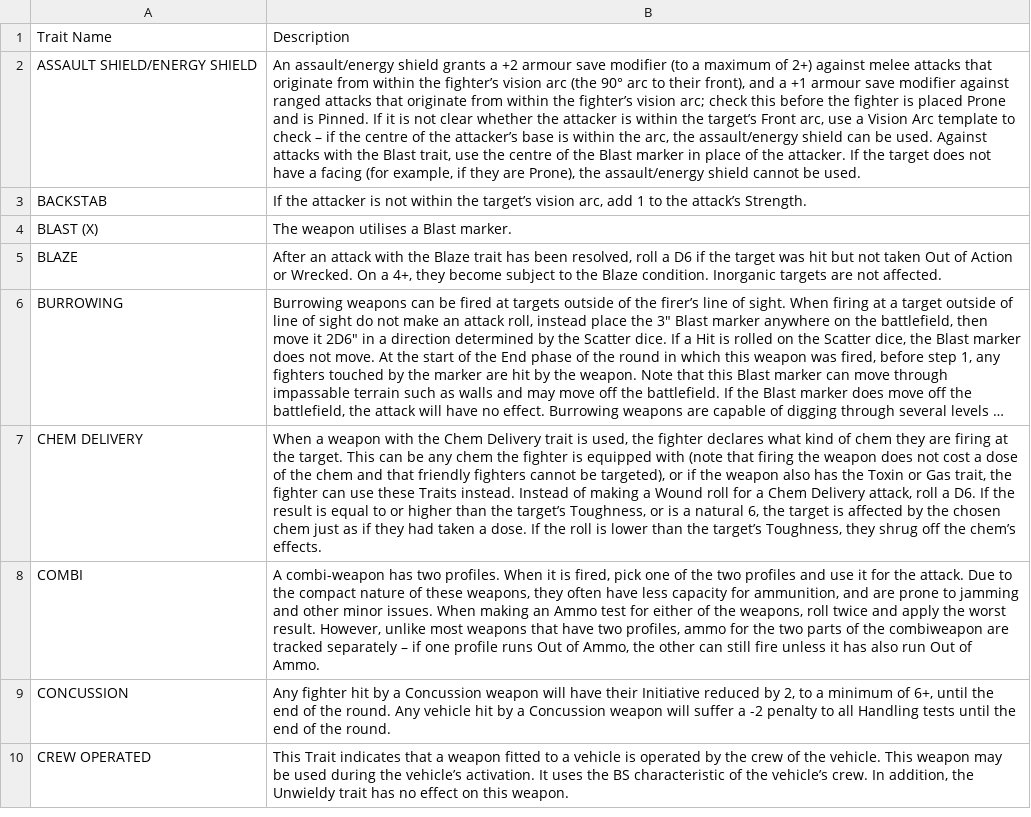
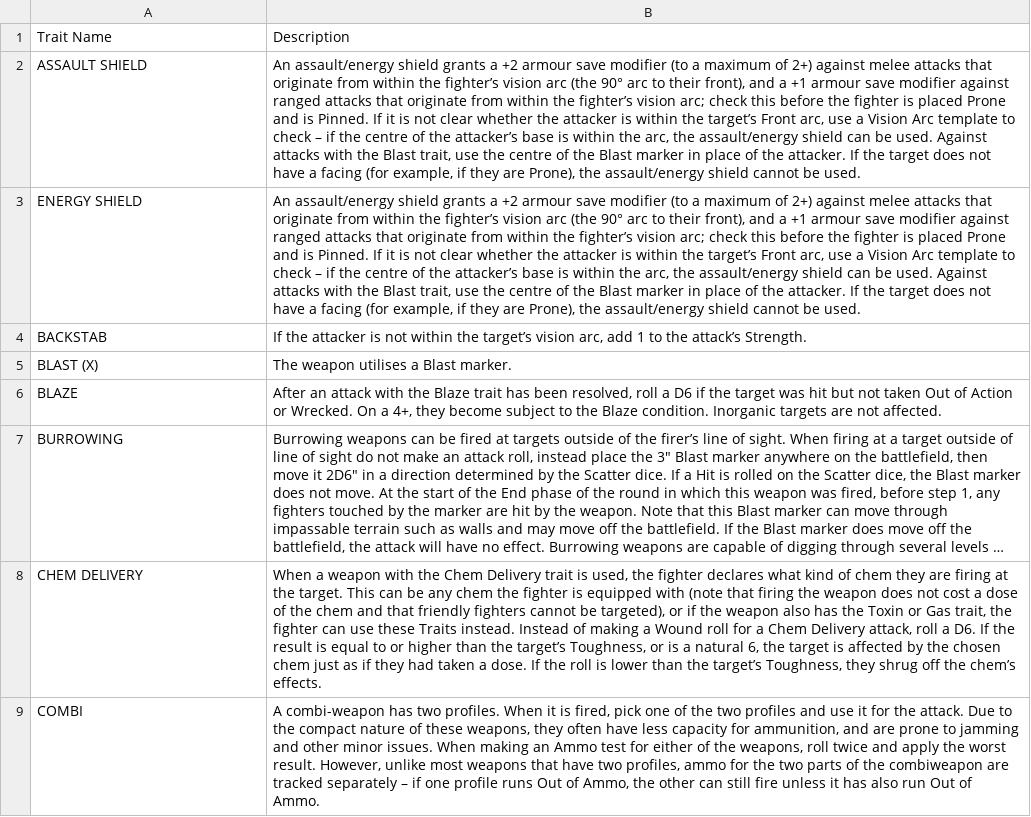
Before and after one commit to jezsadler/MercatorLegis, a CSV file: weapontraits.csv, drawn as a sheet; only a part is shown; the shorter side is filled out with more unchanged rows; long unchanged cells end in …; the diff names each change by its address in the sheet, - before the commit and + after, or states it on an @@ line.

```diff
--- a/weapontraits.csv
+++ b/weapontraits.csv
-A2: ASSAULT SHIELD/ENERGY SHIELD
+A2: ASSAULT SHIELD
+row 3: ENERGY SHIELD | An assault/energy shield grants a +2 armour save modifier (to a maximum of 2+) against melee attacks that originate from within the fighter’s vision arc (the 90° arc to their front), and a +1 armour save modifier against ranged attacks that originate from within the fighter’s vision arc; check this before the fighter is placed Prone and is Pinned. If it is not clear whether the attacker is within the target’s Front arc, use a Vision Arc template to check – if the centre of the attacker’s base is within the arc, the assault/energy shield can be used. Against attacks with the Blast trait, use the centre of the Blast marker in place of the attacker. If the target does not have a facing (for example, if they are Prone), the assault/energy shield cannot be used.
```
Also changed, not shown: universalskills.csv, 6 other files.
